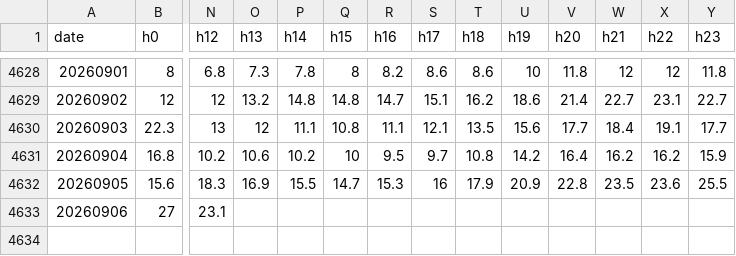
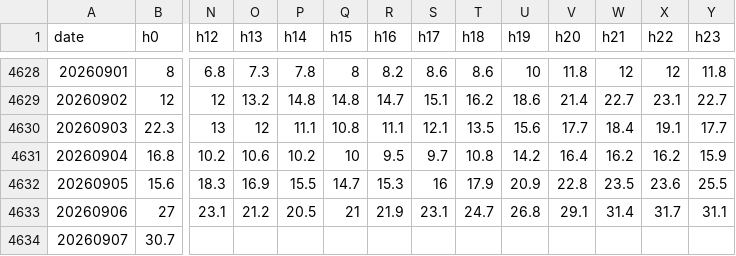
Before and after one commit to picrazy2/london-heat, a CSV file: data/beijing_pm25_hourly.csv, drawn as a sheet; only a part is shown, gaps mark what is left out; rows hold the shown columns only; the diff names each change by its address in the sheet, - before the commit and + after, or states it on an @@ line.

```diff
--- a/data/beijing_pm25_hourly.csv
+++ b/data/beijing_pm25_hourly.csv
-O4633 (h13): (empty)
+O4633 (h13): 21.2
-P4633 (h14): (empty)
+P4633 (h14): 20.5
-Q4633 (h15): (empty)
+Q4633 (h15): 21
-R4633 (h16): (empty)
+R4633 (h16): 21.9
-S4633 (h17): (empty)
+S4633 (h17): 23.1
-T4633 (h18): (empty)
+T4633 (h18): 24.7
-U4633 (h19): (empty)
+U4633 (h19): 26.8
-V4633 (h20): (empty)
+V4633 (h20): 29.1
-W4633 (h21): (empty)
+W4633 (h21): 31.4
-X4633 (h22): (empty)
+X4633 (h22): 31.7
-Y4633 (h23): (empty)
+Y4633 (h23): 31.1
+row 4634: 20260907 | 30.7
```
Also changed, not shown: 3 other files.
